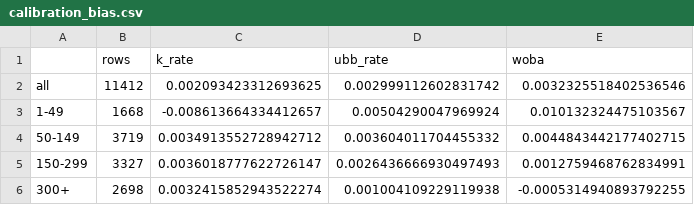
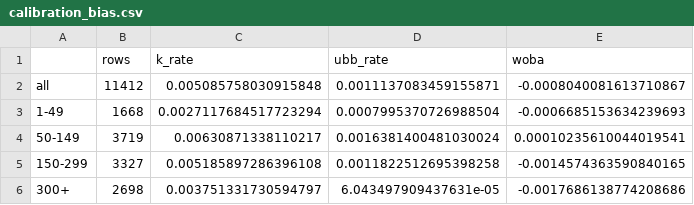
Before and after one commit to rylefrois/mlb-hitter-projections, a CSV file: reports/calibration_bias.csv, drawn as a sheet.

```diff
--- a/reports/calibration_bias.csv
+++ b/reports/calibration_bias.csv
@@ -1,6 +1,6 @@
 ,rows,k_rate,ubb_rate,woba
-all,11412,0.002093423312693625,0.002999112602831742,0.0032325518402536546
-1-49,1668,-0.008613664334412657,0.00504290047969924,0.010132324475103567
-50-149,3719,0.0034913552728942712,0.003604011704455332,0.0044843442177402715
-150-299,3327,0.0036018777622726147,0.0026436666930497493,0.0012759468762834991
-300+,2698,0.0032415852943522274,0.001004109229119938,-0.0005314940893792255
+all,11412,0.005085758030915848,0.0011137083459155871,-0.0008040081613710867
+1-49,1668,0.0027117684517723294,0.0007995370726988504,-0.0006685153634239693
+50-149,3719,0.00630871338110217,0.0016381400481030024,0.00010235610044019541
+150-299,3327,0.005185897286396108,0.0011822512695398258,-0.0014574363590840165
+300+,2698,0.003751331730594797,6.043497909437631e-05,-0.0017686138774208686
```
Also changed, not shown: reports/backtest_asof_month.csv, reports/backtest_overall.csv, 10 other files.
